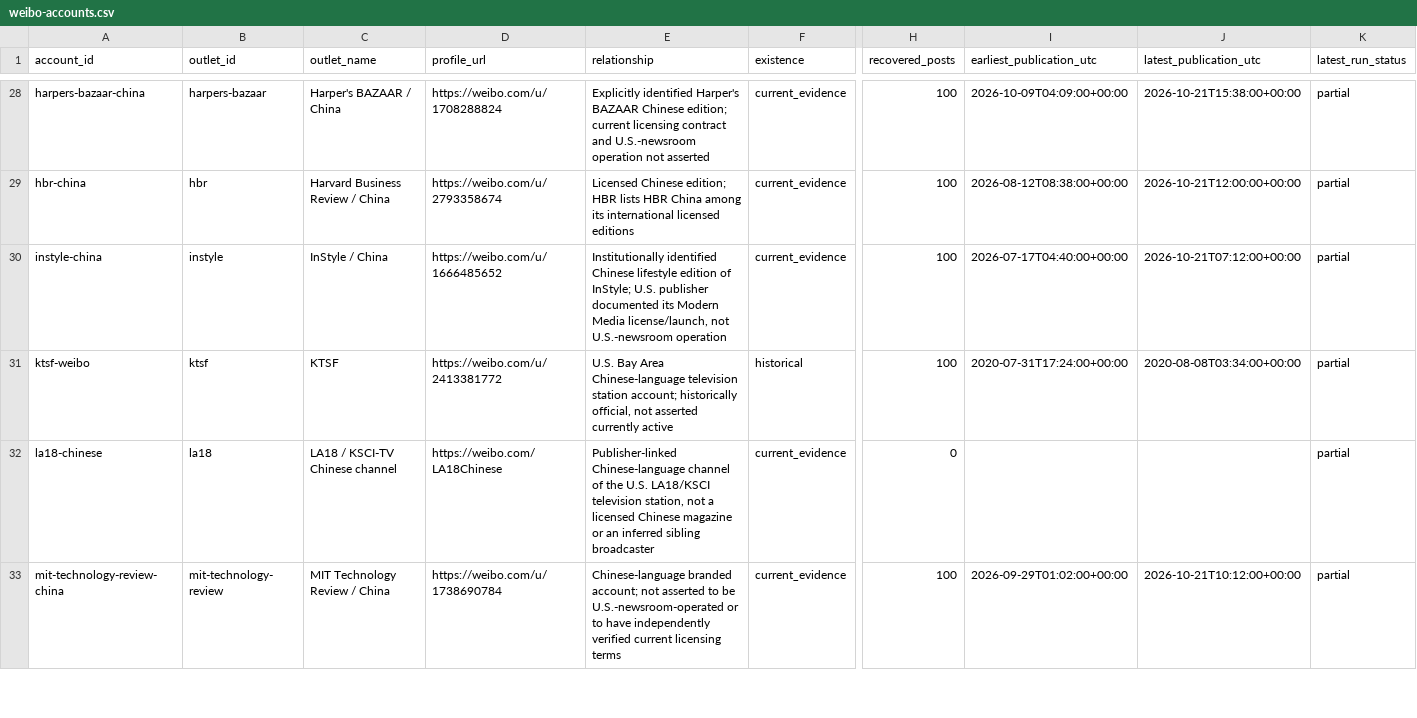
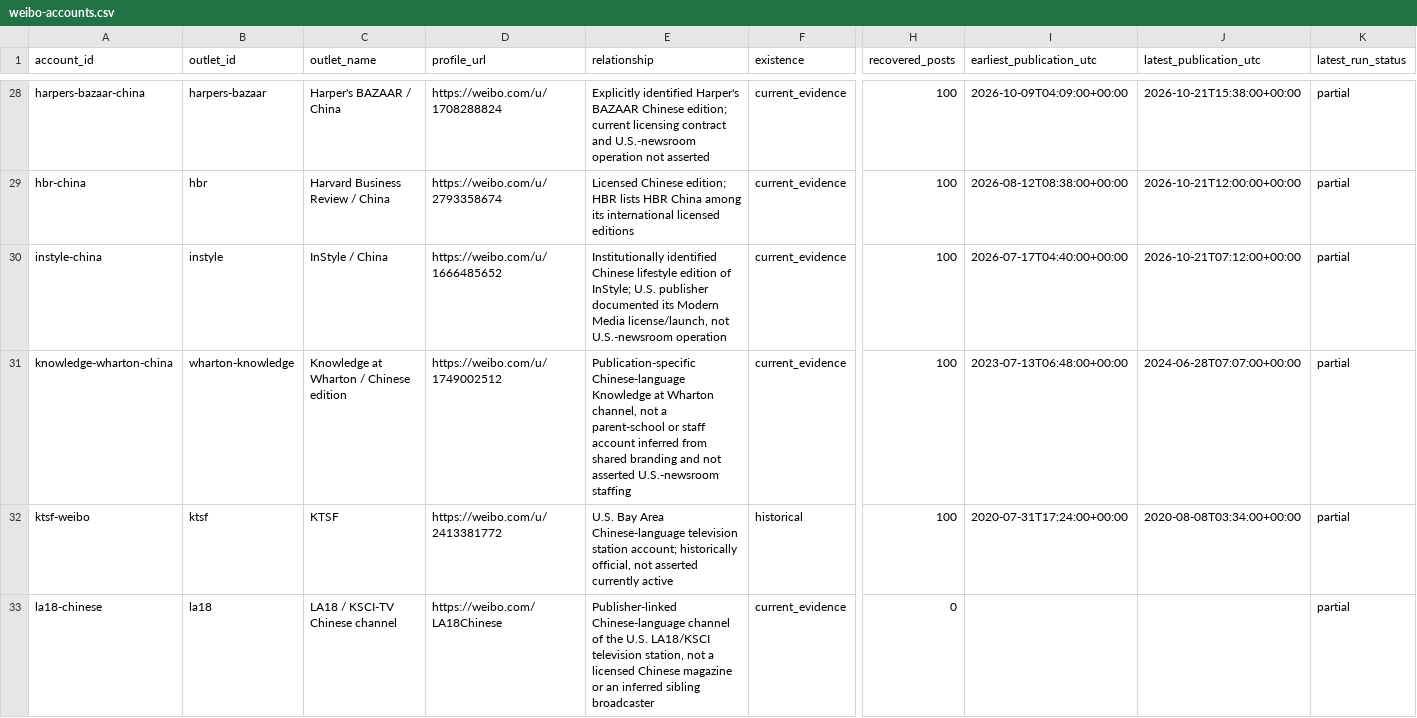
Before and after one commit to hanshanley/china-us-relation-change, a CSV file: site/downloads/weibo-accounts.csv, drawn as a sheet; only a part is shown, gaps mark what is left out; the shorter side is filled out with more unchanged rows; rows hold the shown columns only; the diff covers the shown part only; the diff names each change by its address in the sheet, - before the commit and + after, or states it on an @@ line.

```diff
--- a/site/downloads/weibo-accounts.csv
+++ b/site/downloads/weibo-accounts.csv
+row 31: knowledge-wharton-china | wharton-knowledge | Knowledge at Wharton / Chinese edition | https://weibo.com/u/1749002512 | Publication-specific Chinese-language Knowledge at Wharton channel, not a parent-school or staff account inferred from shared branding and not asserted U.S.-newsroom staffing | current_evidence | 100 | 2023-07-13T06:48:00+00:00 | 2024-06-28T07:07:00+00:00 | partial
```
Also changed, not shown: 9 edited cells elsewhere in this file, data/discovery/unresolved_account_leads.csv, 46 other files.
